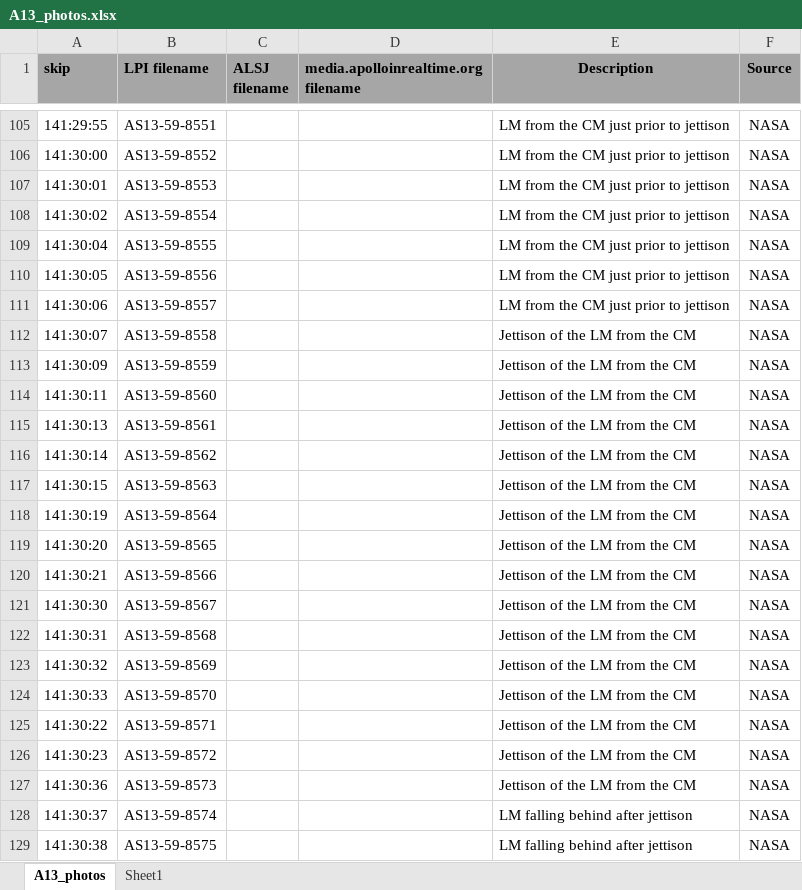
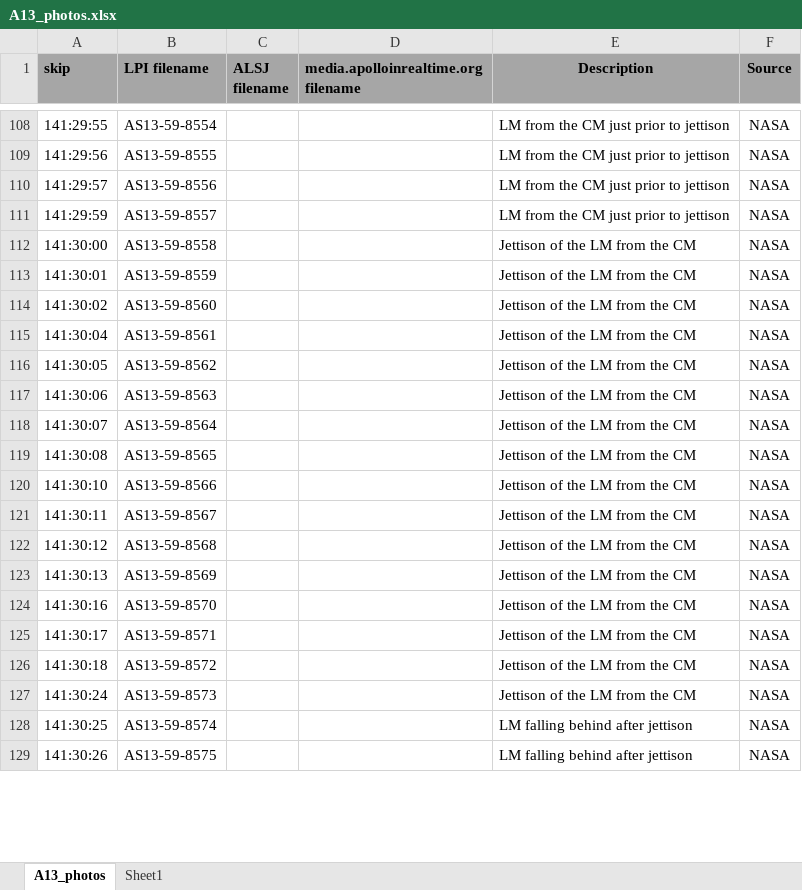
Before and after one commit to bfeist/Apollo_13, an Excel workbook: MISSION_DATA/A13_photos.xlsx, sheet A13_photos, drawn as a sheet; only a part is shown, gaps mark what is left out; values as stored, in another font and other column widths than the file's, no borders; removed rows and columns are numbered as before the commit, all else as after; the diff covers the shown part only; the diff names each change by its address in the sheet, - before the commit and + after, or states it on an @@ line.

Commit message:
Added new photo timing from robin Added T719 Added missing audio in premiere Continued to add MOCR footage

```diff
--- a/MISSION_DATA/A13_photos.xlsx (sheet A13_photos)
+++ b/MISSION_DATA/A13_photos.xlsx (sheet A13_photos)
-B108 (LPI filename): AS13-59-8551
+B108 (LPI filename): AS13-59-8554
+row 109: 141:29:56 | AS13-59-8555 |  |  | LM from the CM just prior to jettison | NASA
+row 110: 141:29:57 | AS13-59-8556 |  |  | LM from the CM just prior to jettison | NASA
+row 111: 141:29:59 | AS13-59-8557 |  |  | LM from the CM just prior to jettison | NASA
-B112 (LPI filename): AS13-59-8552
+B112 (LPI filename): AS13-59-8558
-E112:E117 (Description): LM from the CM just prior to jettison
+E112:E117 (Description): Jettison of the LM from the CM
-B113 (LPI filename): AS13-59-8553
+B113 (LPI filename): AS13-59-8559
-B114 (LPI filename): AS13-59-8554
+B114 (LPI filename): AS13-59-8560
-B115 (LPI filename): AS13-59-8555
+B115 (LPI filename): AS13-59-8561
-B116 (LPI filename): AS13-59-8556
+B116 (LPI filename): AS13-59-8562
-B117 (LPI filename): AS13-59-8557
+B117 (LPI filename): AS13-59-8563
-B118 (LPI filename): AS13-59-8558
+B118 (LPI filename): AS13-59-8564
-A119 (skip): 141:30:09
+A119 (skip): 141:30:08
-B119 (LPI filename): AS13-59-8559
+B119 (LPI filename): AS13-59-8565
+row 120: 141:30:10 | AS13-59-8566 |  |  | Jettison of the LM from the CM | NASA
-B121 (LPI filename): AS13-59-8560
+B121 (LPI filename): AS13-59-8567
+row 122: 141:30:12 | AS13-59-8568 |  |  | Jettison of the LM from the CM | NASA
-B123 (LPI filename): AS13-59-8561
+B123 (LPI filename): AS13-59-8569
-row 116: 141:30:14 | AS13-59-8562 |  |  | Jettison of the LM from the CM | NASA
-row 117: 141:30:15 | AS13-59-8563 |  |  | Jettison of the LM from the CM | NASA
-row 118: 141:30:19 | AS13-59-8564 |  |  | Jettison of the LM from the CM | NASA
-row 119: 141:30:20 | AS13-59-8565 |  |  | Jettison of the LM from the CM | NASA
-row 120: 141:30:21 | AS13-59-8566 |  |  | Jettison of the LM from the CM | NASA
-row 121: 141:30:30 | AS13-59-8567 |  |  | Jettison of the LM from the CM | NASA
-row 122: 141:30:31 | AS13-59-8568 |  |  | Jettison of the LM from the CM | NASA
-row 123: 141:30:32 | AS13-59-8569 |  |  | Jettison of the LM from the CM | NASA
-A124 (skip): 141:30:33
+A124 (skip): 141:30:16
-A125 (skip): 141:30:22
+A125 (skip): 141:30:17
-A126 (skip): 141:30:23
+A126 (skip): 141:30:18
-A127 (skip): 141:30:36
+A127 (skip): 141:30:24
-A128 (skip): 141:30:37
+A128 (skip): 141:30:25
-A129 (skip): 141:30:38
+A129 (skip): 141:30:26
```
Also changed, not shown: 5 added rows, 2 removed rows and 99 edited cells elsewhere in this sheet, 6 other files.
